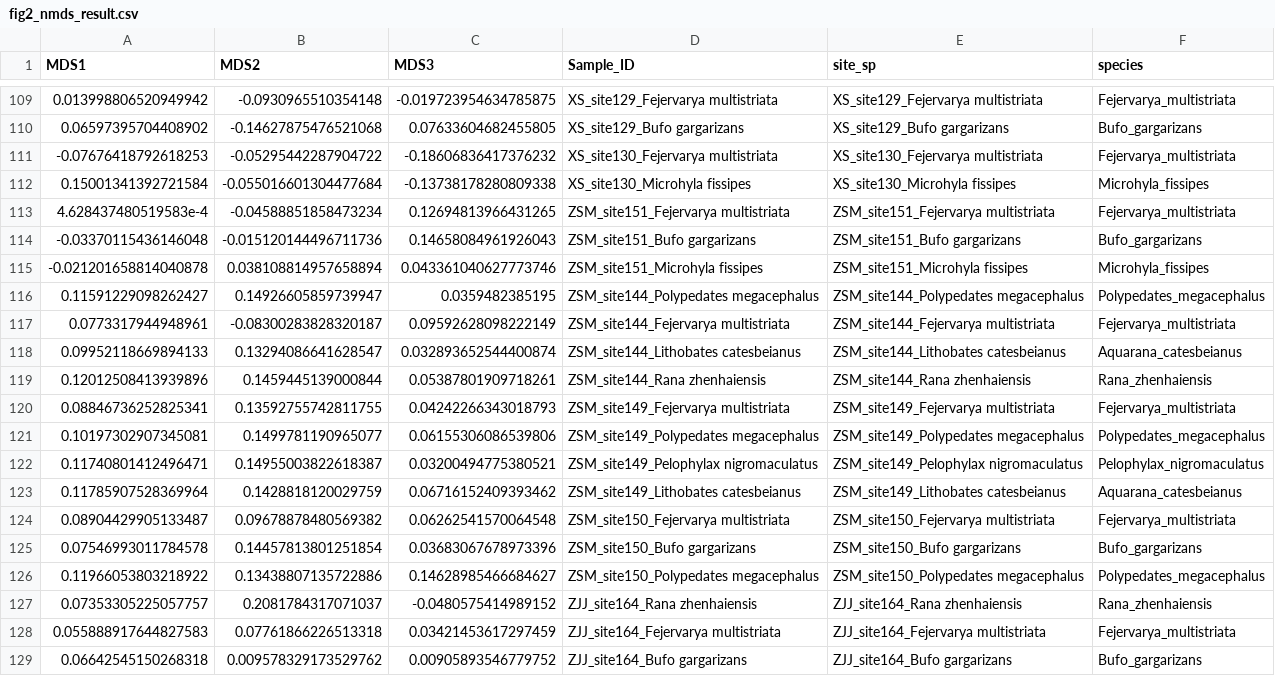
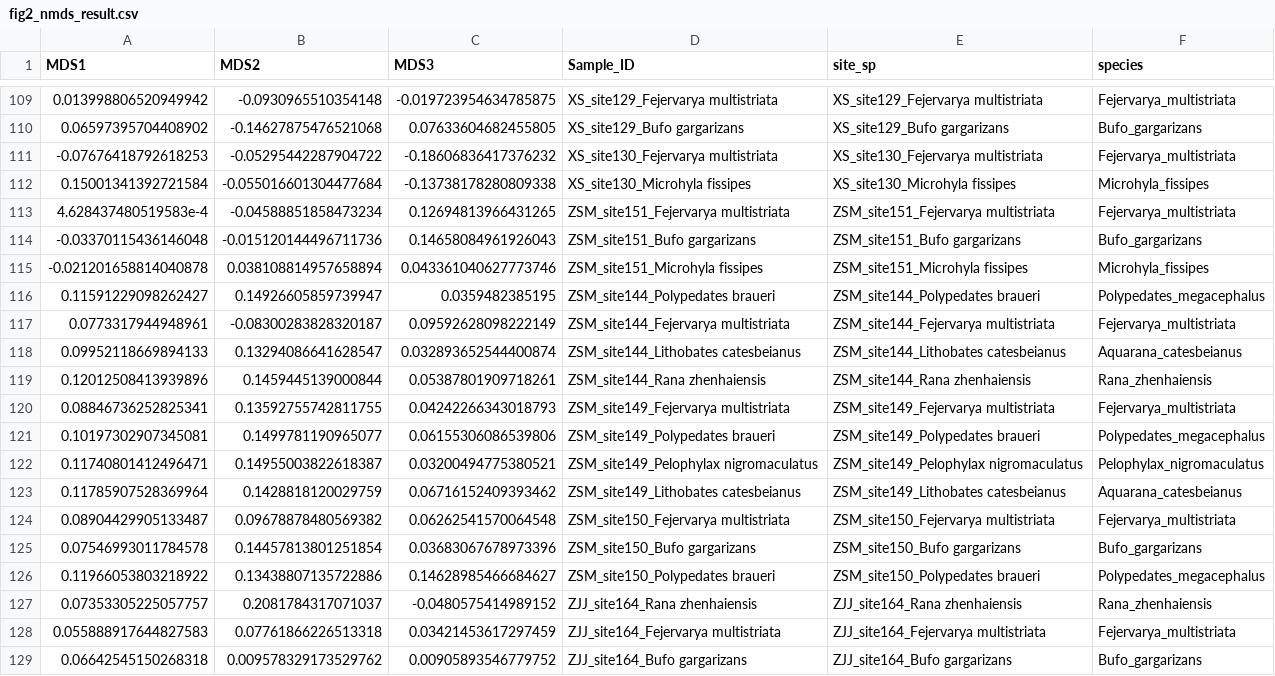
Before and after one commit to weishan-tu/island_network, a CSV file: data/fig2_nmds_result.csv, drawn as a sheet; only a part is shown, gaps mark what is left out.

Commit message:
Update fig2_nmds_result.csv

```diff
--- a/data/fig2_nmds_result.csv
+++ b/data/fig2_nmds_result.csv
@@ -115,3 +115,3 @@
 -0.021201658814040878,0.038108814957658894,0.043361040627773746,"ZSM_site151_Microhyla fissipes","ZSM_site151_Microhyla fissipes","Microhyla_fissipes"
-0.11591229098262427,0.14926605859739947,0.0359482385195,"ZSM_site144_Polypedates megacephalus","ZSM_site144_Polypedates megacephalus","Polypedates_megacephalus"
+0.11591229098262427,0.14926605859739947,0.0359482385195,"ZSM_site144_Polypedates braueri","ZSM_site144_Polypedates braueri","Polypedates_megacephalus"
 0.0773317944948961,-0.08300283828320187,0.09592628098222149,"ZSM_site144_Fejervarya multistriata","ZSM_site144_Fejervarya multistriata","Fejervarya_multistriata"
@@ -120,3 +120,3 @@
 0.08846736252825341,0.13592755742811755,0.04242266343018793,"ZSM_site149_Fejervarya multistriata","ZSM_site149_Fejervarya multistriata","Fejervarya_multistriata"
-0.10197302907345081,0.1499781190965077,0.06155306086539806,"ZSM_site149_Polypedates megacephalus","ZSM_site149_Polypedates megacephalus","Polypedates_megacephalus"
+0.10197302907345081,0.1499781190965077,0.06155306086539806,"ZSM_site149_Polypedates braueri","ZSM_site149_Polypedates braueri","Polypedates_megacephalus"
 0.11740801412496471,0.14955003822618387,0.03200494775380521,"ZSM_site149_Pelophylax nigromaculatus","ZSM_site149_Pelophylax nigromaculatus","Pelophylax_nigromaculatus"
@@ -125,3 +125,3 @@
 0.07546993011784578,0.14457813801251854,0.03683067678973396,"ZSM_site150_Bufo gargarizans","ZSM_site150_Bufo gargarizans","Bufo_gargarizans"
-0.11966053803218922,0.13438807135722886,0.14628985466684627,"ZSM_site150_Polypedates megacephalus","ZSM_site150_Polypedates megacephalus","Polypedates_megacephalus"
+0.11966053803218922,0.13438807135722886,0.14628985466684627,"ZSM_site150_Polypedates braueri","ZSM_site150_Polypedates braueri","Polypedates_megacephalus"
 0.07353305225057757,0.2081784317071037,-0.0480575414989152,"ZJJ_site164_Rana zhenhaiensis","ZJJ_site164_Rana zhenhaiensis","Rana_zhenhaiensis"
```
